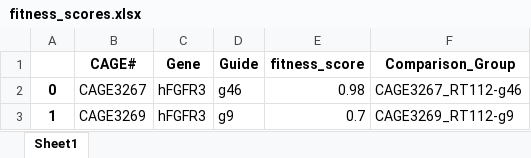
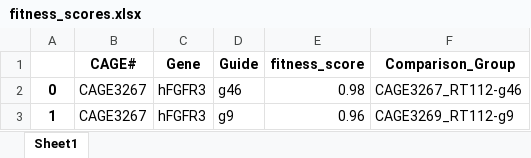
Before and after one commit to petehall6/CAGE_scripts, an Excel workbook: big_fit/fitness_scores.xlsx, sheet Sheet1, drawn as a sheet; values as stored, in another font and other column widths than the file's, no borders; the diff names each change by its address in the sheet, - before the commit and + after, or states it on an @@ line.

```diff
--- a/big_fit/fitness_scores.xlsx (sheet Sheet1)
+++ b/big_fit/fitness_scores.xlsx (sheet Sheet1)
-B3 (CAGE#): CAGE3269
+B3 (CAGE#): CAGE3267
-E3 (fitness_score): 0.7
+E3 (fitness_score): 0.96
```
Also changed, not shown: big_fit/compiled_data.xlsx, 7 other files.
